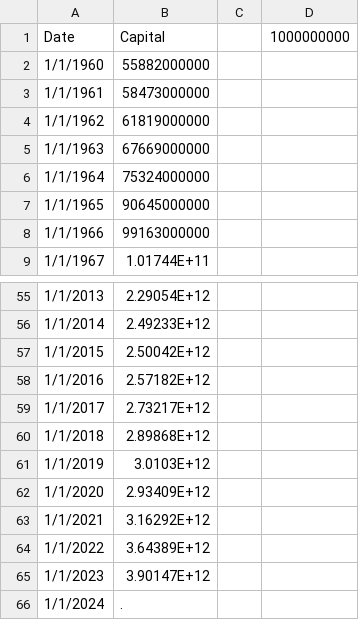
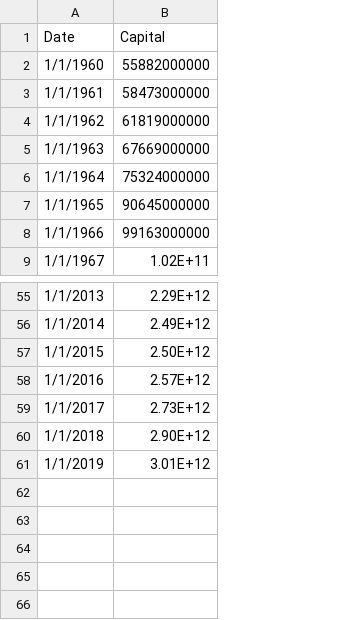
Before and after one commit to sg7667/databootcamp, a CSV file: USA_K.csv, drawn as a sheet; only a part is shown, gaps mark what is left out; removed rows and columns are numbered as before the commit, all else as after; the diff names each change by its address in the sheet, - before the commit and + after, or states it on an @@ line.

```diff
--- a/USA_K.csv
+++ b/USA_K.csv
-column B (Capital), rows 2-9: 55882000000 | 58473000000 | 61819000000 | 67669000000 | 75324000000 | 90645000000 | 99163000000 | 1.01744E+11; rows 55-61: 2.29054E+12 | 2.49233E+12 | 2.50042E+12 | 2.57182E+12 | 2.73217E+12 | 2.89868E+12 | 3.0103E+12
-column C, empty
-column D (1000000000), empty
+column B (Capital), rows 2-9: 55882000000 | 58473000000 | 61819000000 | 67669000000 | 75324000000 | 90645000000 | 99163000000 | 1.02E+11; rows 55-61: 2.29E+12 | 2.49E+12 | 2.50E+12 | 2.57E+12 | 2.73E+12 | 2.90E+12 | 3.01E+12
-row 62: 1/1/2020 | 2.93409E+12
-row 63: 1/1/2021 | 3.16292E+12
-row 64: 1/1/2022 | 3.64389E+12
-row 65: 1/1/2023 | 3.90147E+12
-row 66: 1/1/2024 | .
```
Also changed, not shown: USA_L.csv, USA_RGDP.csv.
